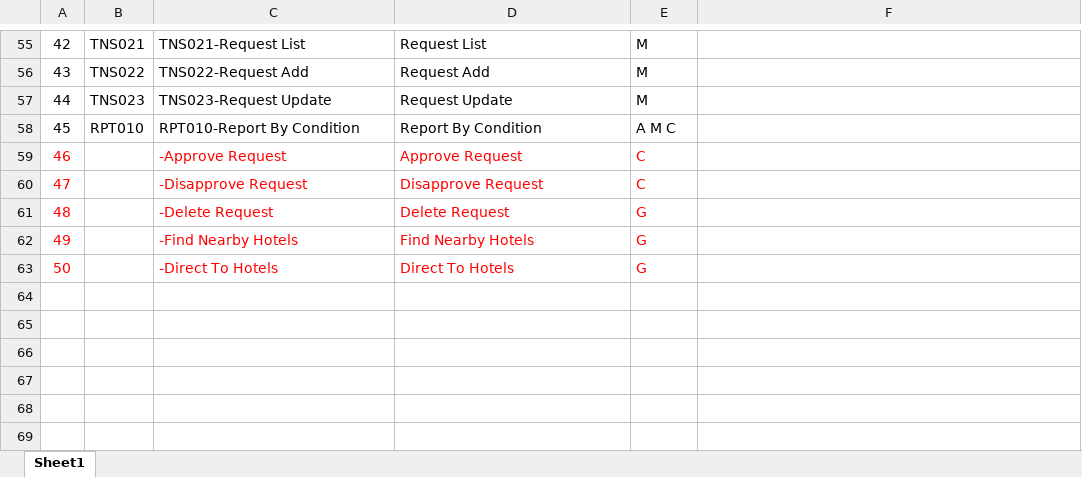
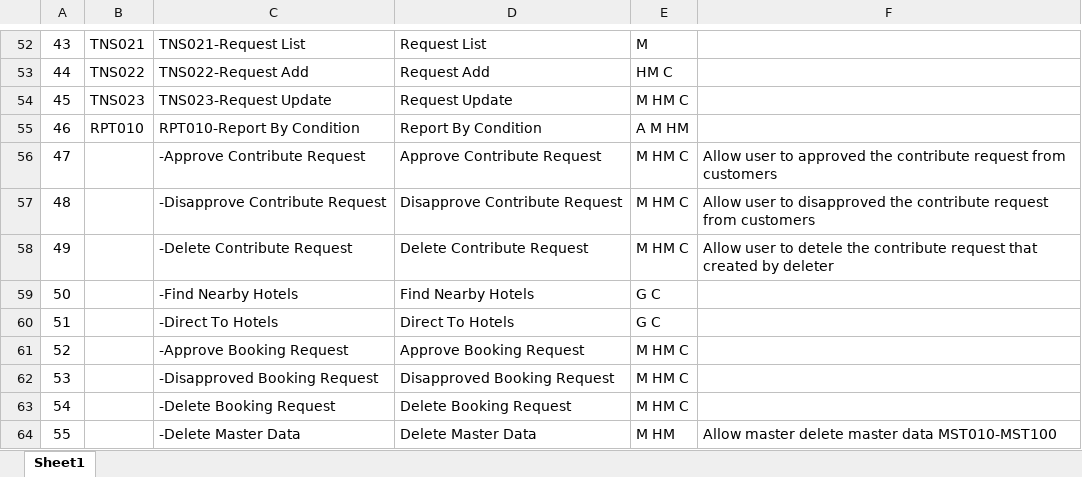
Before and after one commit to DuanTranHuy/HotelBookingVB, an Excel workbook: Doccument/HBS-Screen Function List.xlsx, sheet Sheet1, drawn as a sheet; only a part is shown, gaps mark what is left out; values as stored, in another font and other column widths than the file's, no borders; removed rows and columns are numbered as before the commit, all else as after; the diff covers the shown part only; the diff names each change by its address in the sheet, - before the commit and + after, or states it on an @@ line.

```diff
--- a/Doccument/HBS-Screen Function List.xlsx (sheet Sheet1)
+++ b/Doccument/HBS-Screen Function List.xlsx (sheet Sheet1)
-A52: 42
+A52: 43
-A53: 43
+A53: 44
-E53: M
+E53: HM C
-A54: 44
+A54: 45
-E54: M
+E54: M HM C
-A55: 45
+A55: 46
-E55: A M C
+E55: A M HM
-row 59: 46 |  | -Approve Request | Approve Request | C
-row 60: 47 |  | -Disapprove Request | Disapprove Request | C
-row 61: 48 |  | -Delete Request | Delete Request | G
+row 56: 47 |  | -Approve Contribute Request | Approve Contribute Request | M HM C | Allow user to approved the contribute request from customers
+row 57: 48 |  | -Disapprove Contribute Request | Disapprove Contribute Request | M HM C | Allow user to disapproved the contribute request from customers
+row 58: 49 |  | -Delete Contribute Request | Delete Contribute Request | M HM C | Allow user to detele the contribute request that created by deleter
-A59: 49
+A59: 50
-A59:A60 text colour: #FF0000
+A59:A60 text colour: black
-C59:E60 text colour: #FF0000
+C59:E60 text colour: black
-E59:E60: G
+E59:E60: G C
-A60: 50
+A60: 51
+row 61: 52 |  | -Approve Booking Request | Approve Booking Request | M HM C
+row 62: 53 |  | -Disapproved Booking Request | Disapproved Booking Request | M HM C
+row 63: 54 |  | -Delete Booking Request | Delete Booking Request | M HM C
+row 64: 55 |  | -Delete Master Data | Delete Master Data | M HM | Allow master delete master data MST010-MST100
```
Also changed, not shown: 3 added rows, 6 removed rows and 45 edited cells elsewhere in this sheet, formulas that keep their value, 1 other file.
